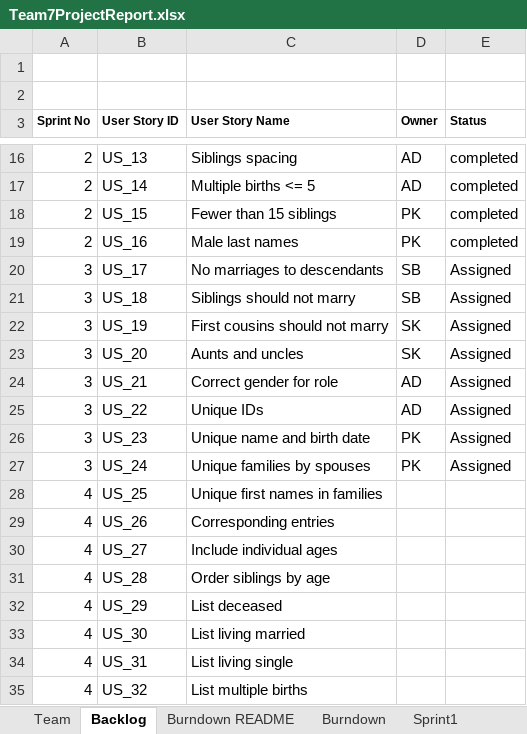
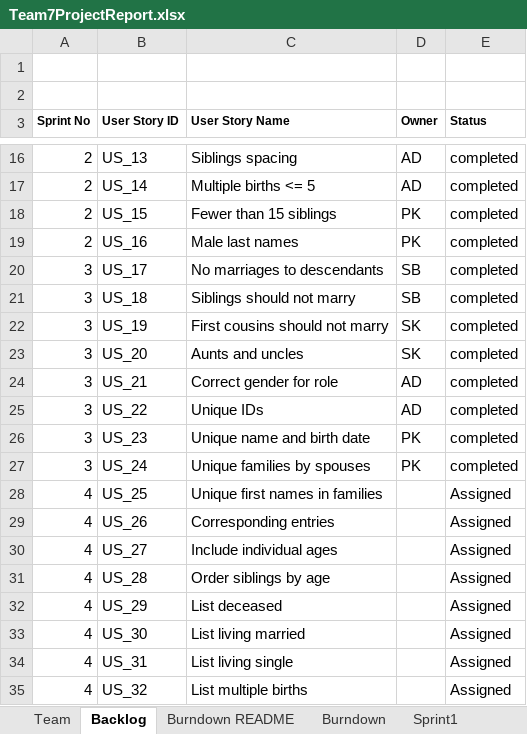
Before and after one commit to Shubham-andy7/CS555_Group_Project_Team7_Main, an Excel workbook: Team7ProjectReport.xlsx, sheet Backlog, drawn as a sheet; only a part is shown, gaps mark what is left out; values as stored, in another font and other column widths than the file's, no borders; the diff names each change by its address in the sheet, - before the commit and + after, or states it on an @@ line.

```diff
--- a/Team7ProjectReport.xlsx (sheet Backlog)
+++ b/Team7ProjectReport.xlsx (sheet Backlog)
-E20:E27 (Status): Assigned
+E20:E27 (Status): completed
-E28:E35 (Status): (empty)
+E28:E35 (Status): Assigned
```
Also changed, not shown: sheet Sprint3, sheet Sprint4, sheet Burndown, sheet Burndown README, charts or pictures.
